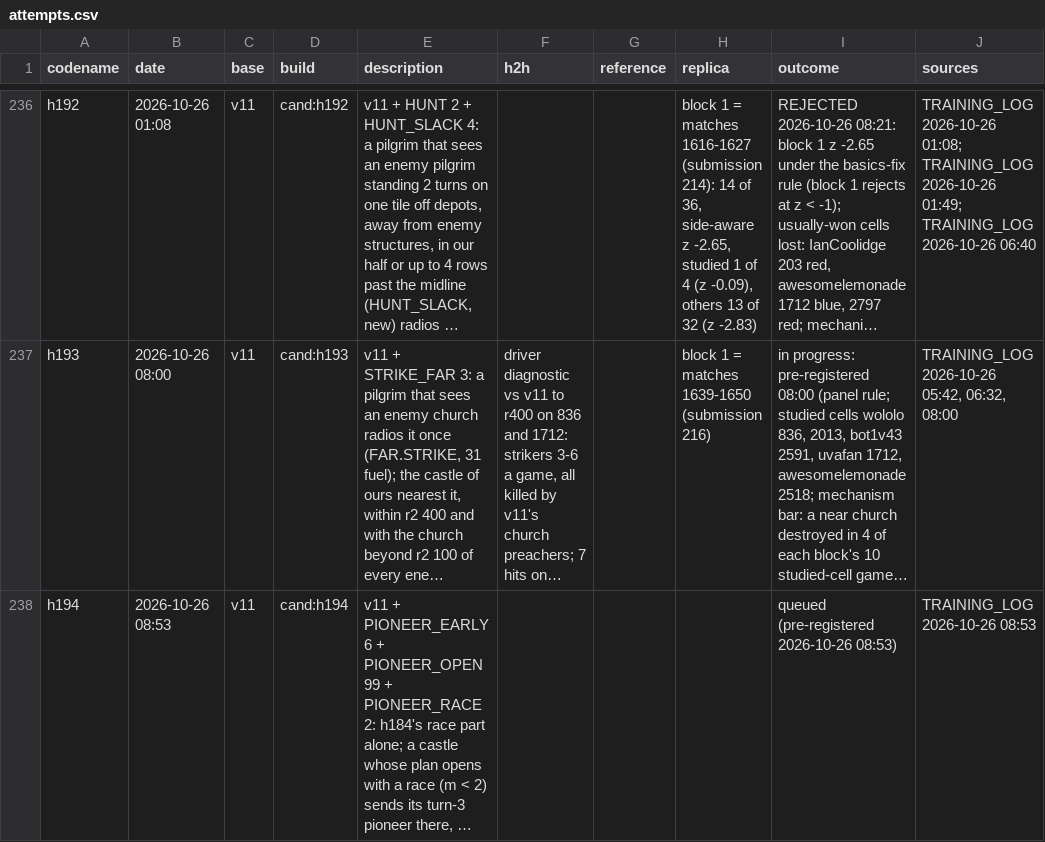
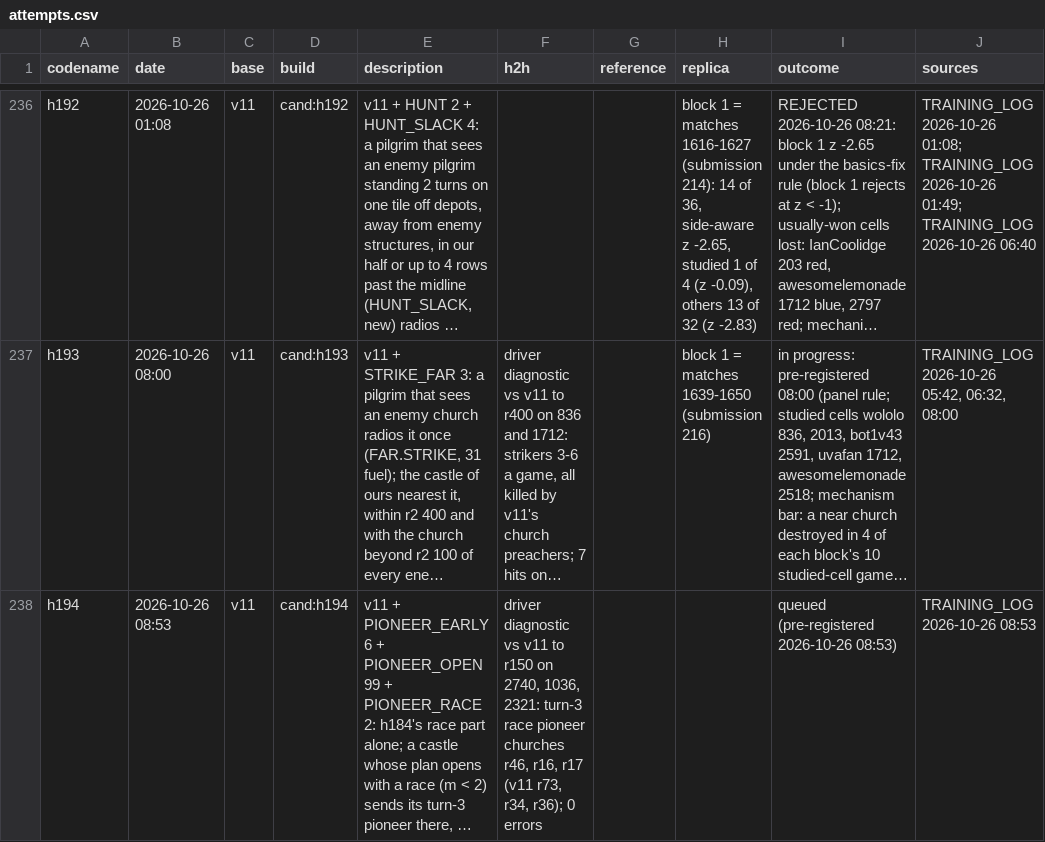
Before and after one commit to terryvanbelle/battlecode19-vibe, a CSV file: progress/attempts.csv, drawn as a sheet; only a part is shown, gaps mark what is left out; long unchanged cells end in …; the diff names each change by its address in the sheet, - before the commit and + after, or states it on an @@ line.

```diff
--- a/progress/attempts.csv
+++ b/progress/attempts.csv
-F238 (h2h): (empty)
+F238 (h2h): driver diagnostic vs v11 to r150 on 2740, 1036, 2321: turn-3 race pioneer churches r46, r16, r17 (v11 r73, r34, r36); 0 errors
```
Also changed, not shown: 2 other files.
